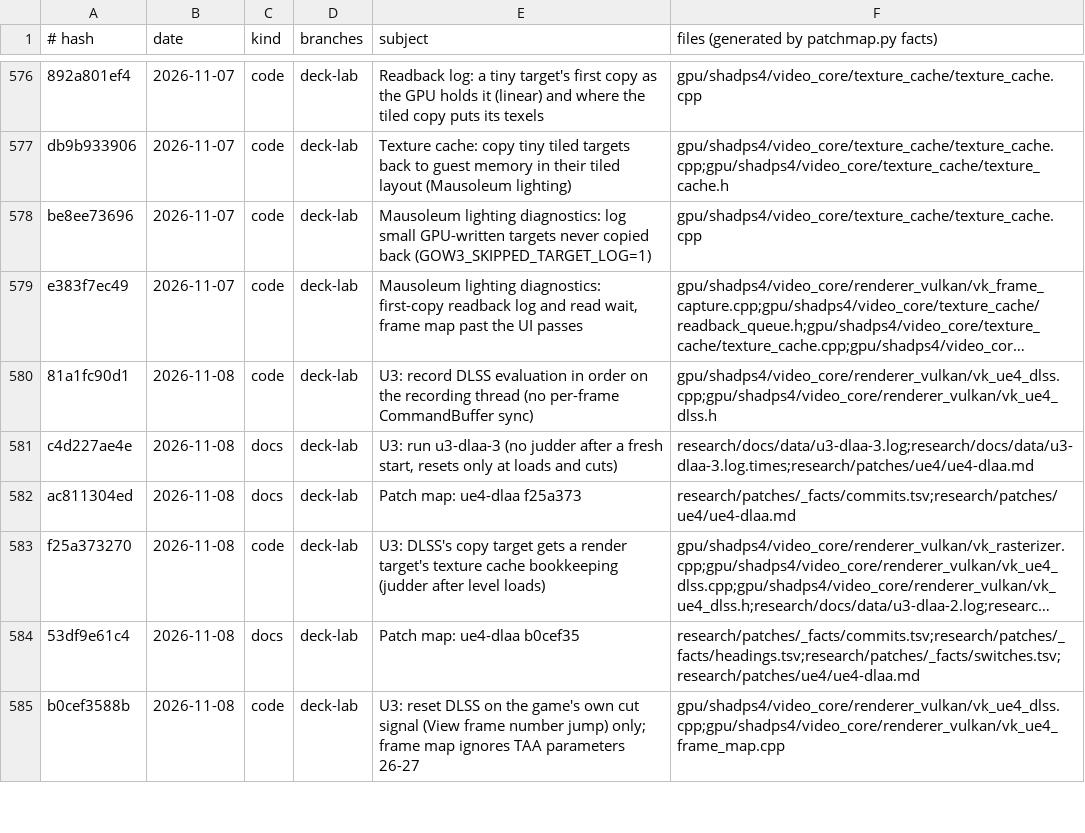
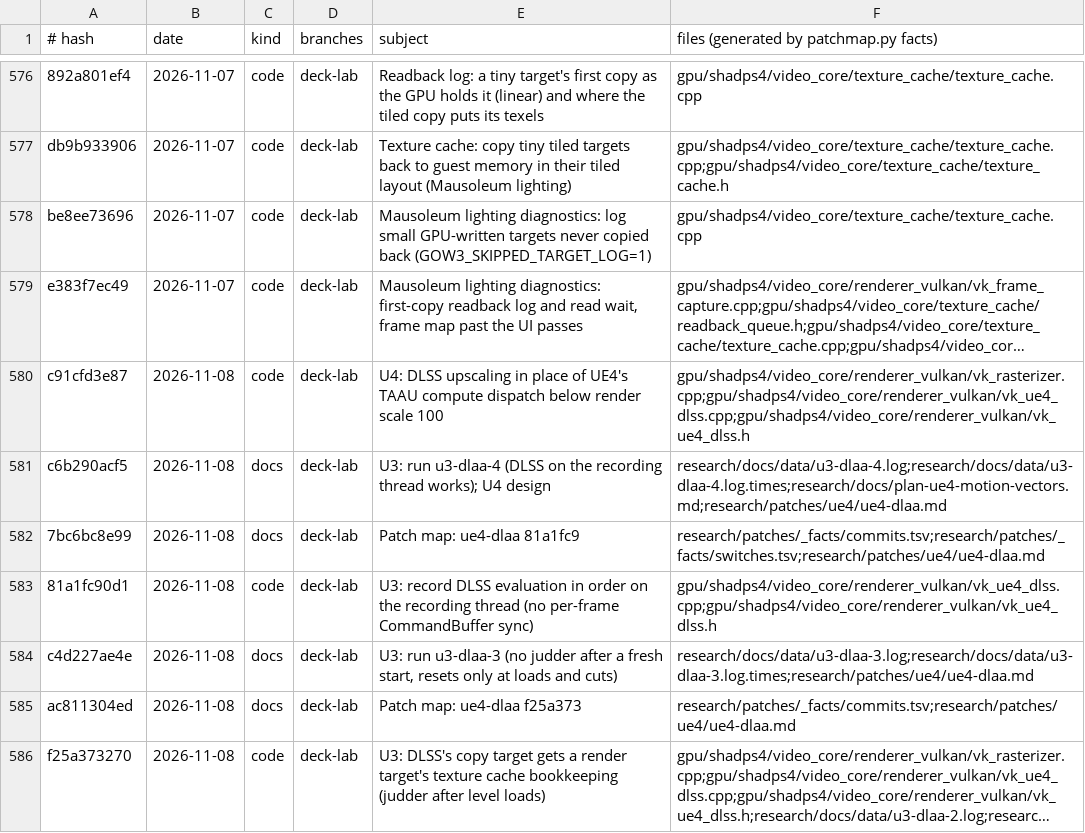
Before and after one commit to BevelTipDrip/medievil_2019_pc_port, a TSV file: research/patches/_facts/commits.tsv, drawn as a sheet; only a part is shown, gaps mark what is left out; the shorter side is filled out with more unchanged rows; long unchanged cells end in …; the diff names each change by its address in the sheet, - before the commit and + after, or states it on an @@ line.

```diff
--- a/research/patches/_facts/commits.tsv
+++ b/research/patches/_facts/commits.tsv
+row 580: c91cfd3e87 | 2026-11-08 | code | deck-lab | U4: DLSS upscaling in place of UE4's TAAU compute dispatch below render scale 100 | gpu/shadps4/video_core/renderer_vulkan/vk_rasterizer.cpp;gpu/shadps4/video_core/renderer_vulkan/vk_ue4_dlss.cpp;gpu/shadps4/video_core/renderer_vulkan/vk_ue4_dlss.h
+row 581: c6b290acf5 | 2026-11-08 | docs | deck-lab | U3: run u3-dlaa-4 (DLSS on the recording thread works); U4 design | research/docs/data/u3-dlaa-4.log;research/docs/data/u3-dlaa-4.log.times;research/docs/plan-ue4-motion-vectors.md;research/patches/ue4/ue4-dlaa.md
+row 582: 7bc6bc8e99 | 2026-11-08 | docs | deck-lab | Patch map: ue4-dlaa 81a1fc9 | research/patches/_facts/commits.tsv;research/patches/_facts/switches.tsv;research/patches/ue4/ue4-dlaa.md
```
Also changed, not shown: research/patches/_facts/headings.tsv, research/patches/_facts/switches.tsv, 3 other files.
